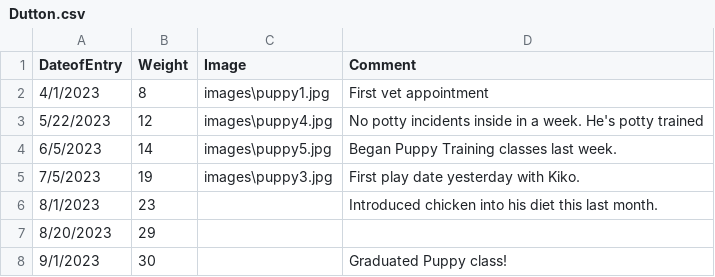
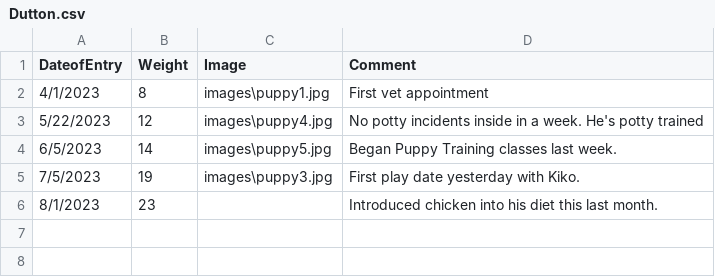
Before and after one commit to BeanCheeseTaco/PuppyProject_HCI584, a CSV file: data/Dutton.csv, drawn as a sheet; the diff names each change by its address in the sheet, - before the commit and + after, or states it on an @@ line.

Commit message:
Add new weight page working

```diff
--- a/data/Dutton.csv
+++ b/data/Dutton.csv
-row 7: 8/20/2023 | 29
-row 8: 9/1/2023 | 30 |  | Graduated Puppy class!
```
Also changed, not shown: 1 other file.
